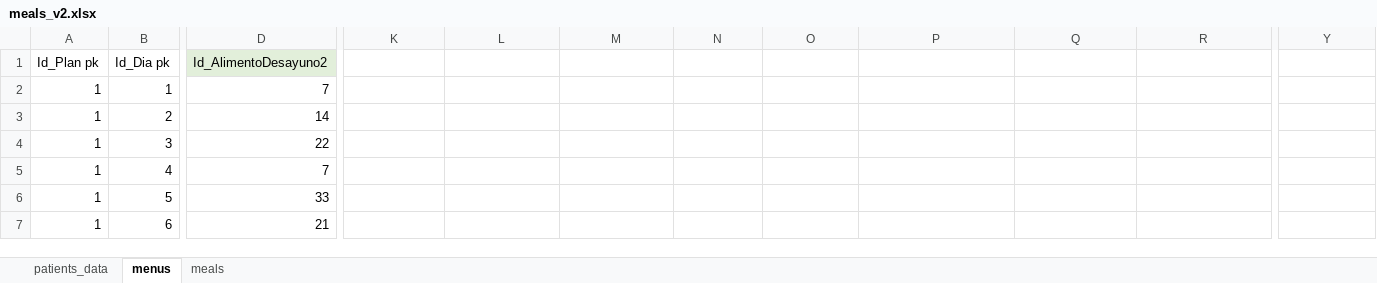
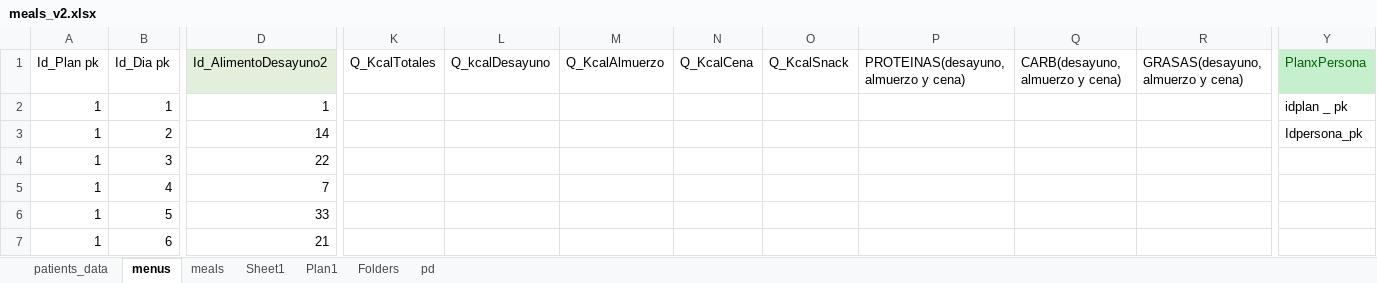
Before and after one commit to DAlembert721/diet_and_control, an Excel workbook: diets/utils/meals_v2.xlsx, sheet menus, drawn as a sheet; only a part is shown, gaps mark what is left out; values as stored, in another font and other column widths than the file's, no borders; the diff covers the shown part only; the diff names each change by its address in the sheet, - before the commit and + after, or states it on an @@ line.

```diff
--- a/diets/utils/meals_v2.xlsx (sheet menus)
+++ b/diets/utils/meals_v2.xlsx (sheet menus)
+sheet tab: Sheet1
+sheet tab: Plan1
+sheet tab: Folders
+sheet tab: pd
-K1: (empty)
+K1: Q_KcalTotales
-L1: (empty)
+L1: Q_kcalDesayuno
-M1: (empty)
+M1: Q_KcalAlmuerzo
-N1: (empty)
+N1: Q_KcalCena
-O1: (empty)
+O1: Q_KcalSnack
-P1: (empty)
+P1: PROTEINAS(desayuno, almuerzo y cena)
-Q1: (empty)
+Q1: CARB(desayuno, almuerzo y cena)
-R1: (empty)
+R1: GRASAS(desayuno, almuerzo y cena)
-Y1: (empty)
+Y1: PlanxPersona
-Y1 fill: none
+Y1 fill: #C6EFCE
-D2 (Id_AlimentoDesayuno2): 7
+D2 (Id_AlimentoDesayuno2): 1
-Y2 (PlanxPersona): (empty)
+Y2 (PlanxPersona): idplan _ pk
-Y3 (PlanxPersona): (empty)
+Y3 (PlanxPersona): Idpersona_pk
```
Also changed, not shown: 133 added rows elsewhere in this sheet, sheet meals, sheet patients_data, 1 other file.
